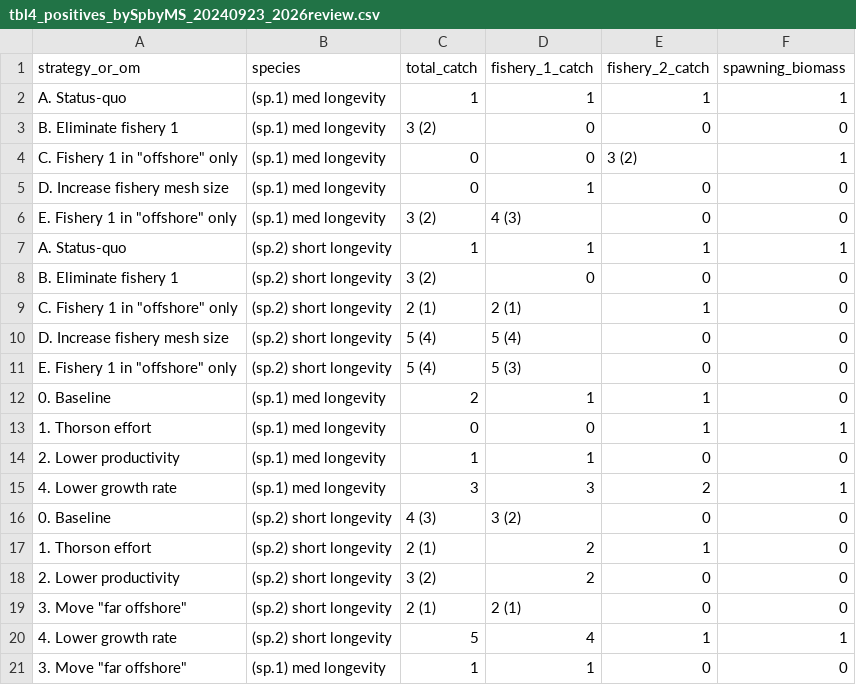
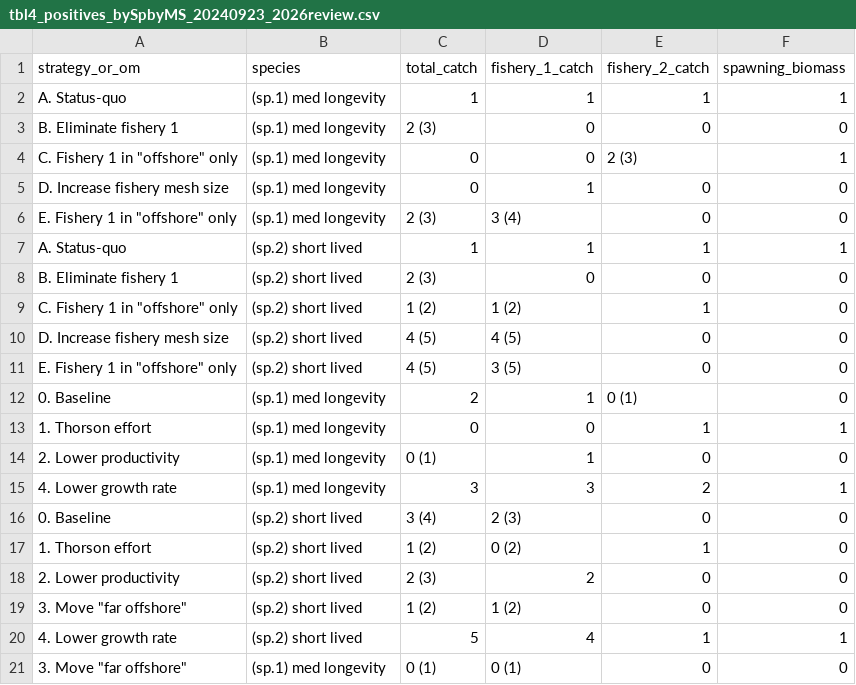
Before and after one commit to mfisher5/qualitative-MSEs, a CSV file: data/results/tbl4_positives_bySpbyMS_20240923_2026review.csv, drawn as a sheet.

```diff
--- a/data/results/tbl4_positives_bySpbyMS_20240923_2026review.csv
+++ b/data/results/tbl4_positives_bySpbyMS_20240923_2026review.csv
@@ -2,20 +2,20 @@ strategy_or_om,species,total_catch,fishery_1_catch,fishery_2_catch,spawning_biom
 A. Status-quo,(sp.1) med longevity,1 ,1 ,1 ,1
-B. Eliminate fishery 1,(sp.1) med longevity,3 (2),0 ,0 ,0
-"C. Fishery 1 in ""offshore"" only",(sp.1) med longevity,0 ,0 ,3 (2),1
+B. Eliminate fishery 1,(sp.1) med longevity,2 (3),0 ,0 ,0
+"C. Fishery 1 in ""offshore"" only",(sp.1) med longevity,0 ,0 ,2 (3),1
 D. Increase fishery mesh size,(sp.1) med longevity,0 ,1 ,0 ,0
-"E. Fishery 1 in ""offshore"" only",(sp.1) med longevity,3 (2),4 (3),0 ,0
-A. Status-quo,(sp.2) short longevity,1 ,1 ,1 ,1
-B. Eliminate fishery 1,(sp.2) short longevity,3 (2),0 ,0 ,0
-"C. Fishery 1 in ""offshore"" only",(sp.2) short longevity,2 (1),2 (1),1 ,0
-D. Increase fishery mesh size,(sp.2) short longevity,5 (4),5 (4),0 ,0
-"E. Fishery 1 in ""offshore"" only",(sp.2) short longevity,5 (4),5 (3),0 ,0
-0. Baseline,(sp.1) med longevity,2 ,1 ,1 ,0
+"E. Fishery 1 in ""offshore"" only",(sp.1) med longevity,2 (3),3 (4),0 ,0
+A. Status-quo,(sp.2) short lived,1 ,1 ,1 ,1
+B. Eliminate fishery 1,(sp.2) short lived,2 (3),0 ,0 ,0
+"C. Fishery 1 in ""offshore"" only",(sp.2) short lived,1 (2),1 (2),1 ,0
+D. Increase fishery mesh size,(sp.2) short lived,4 (5),4 (5),0 ,0
+"E. Fishery 1 in ""offshore"" only",(sp.2) short lived,4 (5),3 (5),0 ,0
+0. Baseline,(sp.1) med longevity,2 ,1 ,0 (1),0
 1. Thorson effort,(sp.1) med longevity,0 ,0 ,1 ,1
-2. Lower productivity,(sp.1) med longevity,1 ,1 ,0 ,0
+2. Lower productivity,(sp.1) med longevity,0 (1),1 ,0 ,0
 4. Lower growth rate,(sp.1) med longevity,3 ,3 ,2 ,1
-0. Baseline,(sp.2) short longevity,4 (3),3 (2),0 ,0
-1. Thorson effort,(sp.2) short longevity,2 (1),2 ,1 ,0
-2. Lower productivity,(sp.2) short longevity,3 (2),2 ,0 ,0
-"3. Move ""far offshore""",(sp.2) short longevity,2 (1),2 (1),0 ,0
-4. Lower growth rate,(sp.2) short longevity,5 ,4 ,1 ,1
-"3. Move ""far offshore""",(sp.1) med longevity,1 ,1 ,0 ,0
+0. Baseline,(sp.2) short lived,3 (4),2 (3),0 ,0
+1. Thorson effort,(sp.2) short lived,1 (2),0 (2),1 ,0
+2. Lower productivity,(sp.2) short lived,2 (3),2 ,0 ,0
+"3. Move ""far offshore""",(sp.2) short lived,1 (2),1 (2),0 ,0
+4. Lower growth rate,(sp.2) short lived,5 ,4 ,1 ,1
+"3. Move ""far offshore""",(sp.1) med longevity,0 (1),0 (1),0 ,0
```
Also changed, not shown: data/results/tbl4_negatives_bySpbyMS_20240923_2026review.csv, 3 other files.
